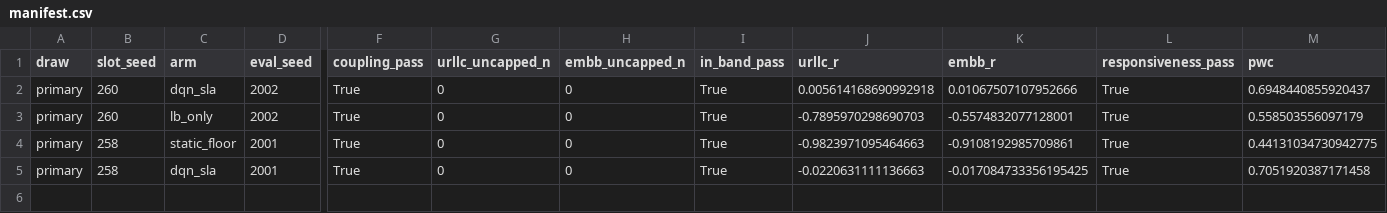
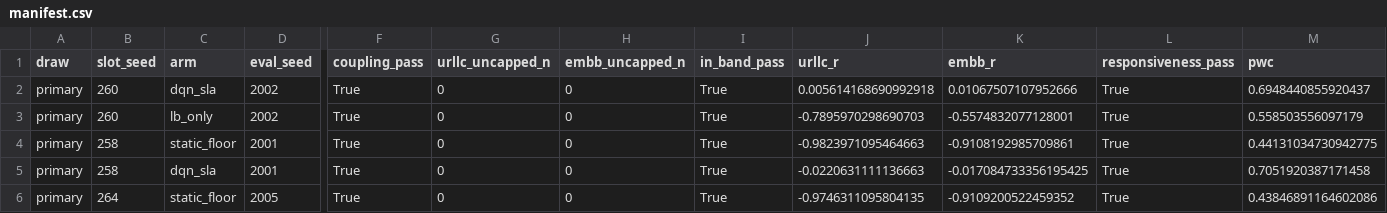
Before and after one commit to TU0381584/S4_S5, a CSV file: experiments/results/m47_pf21c/manifest.csv, drawn as a sheet; only a part is shown, gaps mark what is left out; rows hold the shown columns only; the diff names each change by its address in the sheet, - before the commit and + after, or states it on an @@ line.

```diff
--- a/experiments/results/m47_pf21c/manifest.csv
+++ b/experiments/results/m47_pf21c/manifest.csv
+row 6: primary | 264 | static_floor | 2005 | True | 0 | 0 | True | -0.9746311095804135 | -0.9109200522459352 | True | 0.43846891164602086
```
Also changed, not shown: 5 other files.
